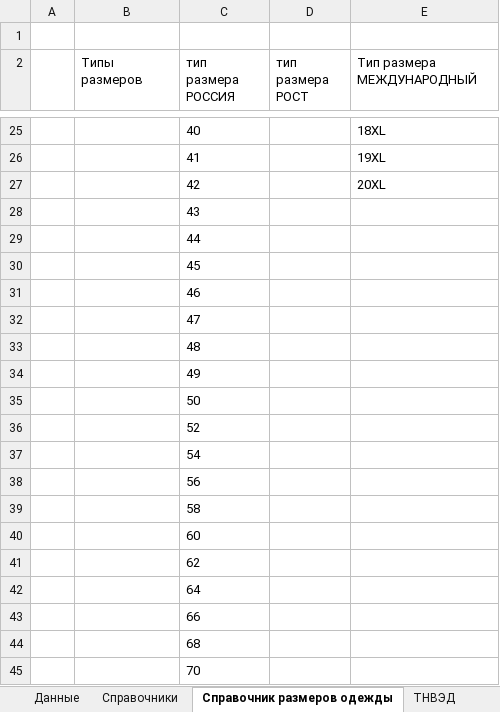
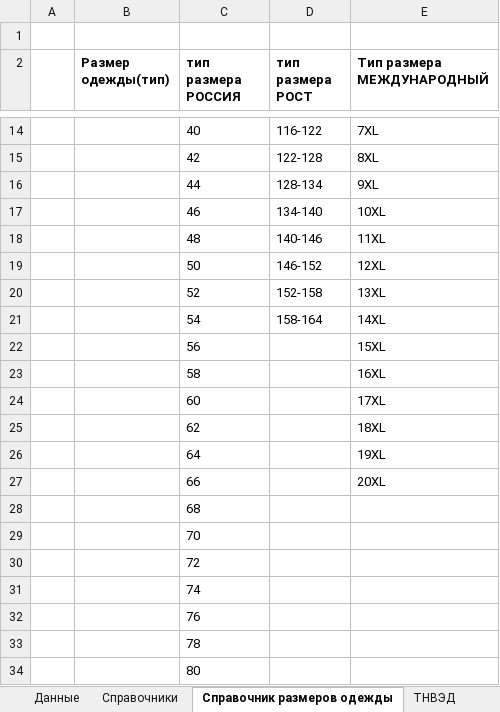
Before and after one commit to pychik/Markineris2.0.r, an Excel workbook: app/download_dir/system_files/одежда_по каждому размеру.xlsx, sheet Справочник размеров одежды, drawn as a sheet; only a part is shown, gaps mark what is left out; the shorter side is filled out with more unchanged rows; values as stored, in another font and other column widths than the file's, no borders; removed rows and columns are numbered as before the commit, all else as after; the diff covers the shown part only; the diff names each change by its address in the sheet, - before the commit and + after, or states it on an @@ line.

```diff
--- a/app/download_dir/system_files/одежда_по каждому размеру.xlsx (sheet Справочник размеров одежды)
+++ b/app/download_dir/system_files/одежда_по каждому размеру.xlsx (sheet Справочник размеров одежды)
-B2: Типы размеров
+B2: Размер одежды(тип)
-B2:E2 bold: off
+B2:E2 bold: on
-D14 (тип размера РОСТ): (empty)
+D14 (тип размера РОСТ): 116-122
-E14 (Тип размера МЕЖДУНАРОДНЫЙ): 18XL
+E14 (Тип размера МЕЖДУНАРОДНЫЙ): 7XL
-row 26:  |  | 41 |  | 19XL
-D15 (тип размера РОСТ): (empty)
+D15 (тип размера РОСТ): 122-128
-E15 (Тип размера МЕЖДУНАРОДНЫЙ): 20XL
+E15 (Тип размера МЕЖДУНАРОДНЫЙ): 8XL
-row 28:  |  | 43
-D16 (тип размера РОСТ): (empty)
+D16 (тип размера РОСТ): 128-134
-E16 (Тип размера МЕЖДУНАРОДНЫЙ): (empty)
+E16 (Тип размера МЕЖДУНАРОДНЫЙ): 9XL
-row 30:  |  | 45
-D17 (тип размера РОСТ): (empty)
+D17 (тип размера РОСТ): 134-140
-E17 (Тип размера МЕЖДУНАРОДНЫЙ): (empty)
+E17 (Тип размера МЕЖДУНАРОДНЫЙ): 10XL
-row 32:  |  | 47
-D18 (тип размера РОСТ): (empty)
+D18 (тип размера РОСТ): 140-146
-E18 (Тип размера МЕЖДУНАРОДНЫЙ): (empty)
+E18 (Тип размера МЕЖДУНАРОДНЫЙ): 11XL
-row 34:  |  | 49
-D19 (тип размера РОСТ): (empty)
+D19 (тип размера РОСТ): 146-152
-E19 (Тип размера МЕЖДУНАРОДНЫЙ): (empty)
+E19 (Тип размера МЕЖДУНАРОДНЫЙ): 12XL
-D20 (тип размера РОСТ): (empty)
+D20 (тип размера РОСТ): 152-158
-E20 (Тип размера МЕЖДУНАРОДНЫЙ): (empty)
+E20 (Тип размера МЕЖДУНАРОДНЫЙ): 13XL
-D21 (тип размера РОСТ): (empty)
+D21 (тип размера РОСТ): 158-164
-E21 (Тип размера МЕЖДУНАРОДНЫЙ): (empty)
+E21 (Тип размера МЕЖДУНАРОДНЫЙ): 14XL
-E22 (Тип размера МЕЖДУНАРОДНЫЙ): (empty)
+E22 (Тип размера МЕЖДУНАРОДНЫЙ): 15XL
-E23 (Тип размера МЕЖДУНАРОДНЫЙ): (empty)
+E23 (Тип размера МЕЖДУНАРОДНЫЙ): 16XL
-E24 (Тип размера МЕЖДУНАРОДНЫЙ): (empty)
+E24 (Тип размера МЕЖДУНАРОДНЫЙ): 17XL
-E25 (Тип размера МЕЖДУНАРОДНЫЙ): (empty)
+E25 (Тип размера МЕЖДУНАРОДНЫЙ): 18XL
-E26 (Тип размера МЕЖДУНАРОДНЫЙ): (empty)
+E26 (Тип размера МЕЖДУНАРОДНЫЙ): 19XL
-E27 (Тип размера МЕЖДУНАРОДНЫЙ): (empty)
+E27 (Тип размера МЕЖДУНАРОДНЫЙ): 20XL
```
Also changed, not shown: 11 removed rows and 21 edited cells elsewhere in this sheet, sheet Справочники.
